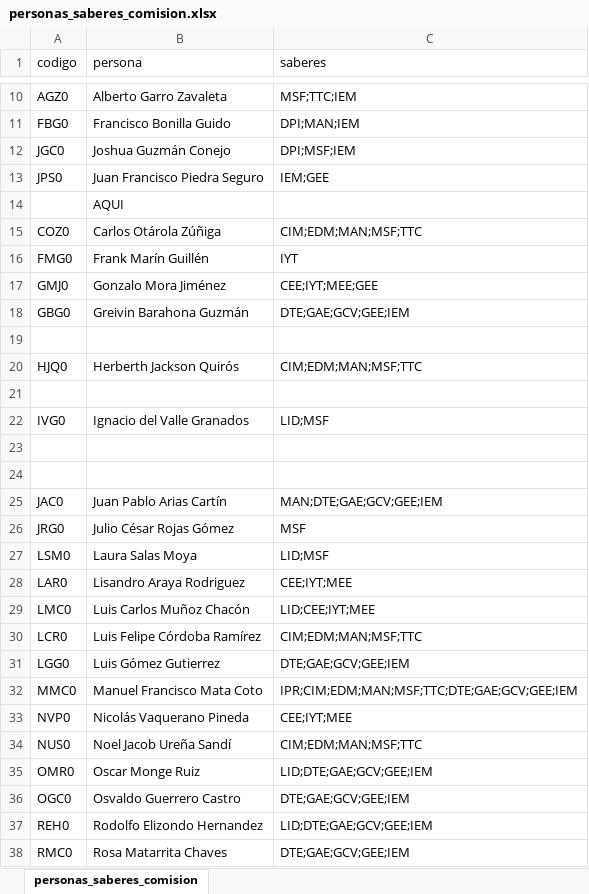
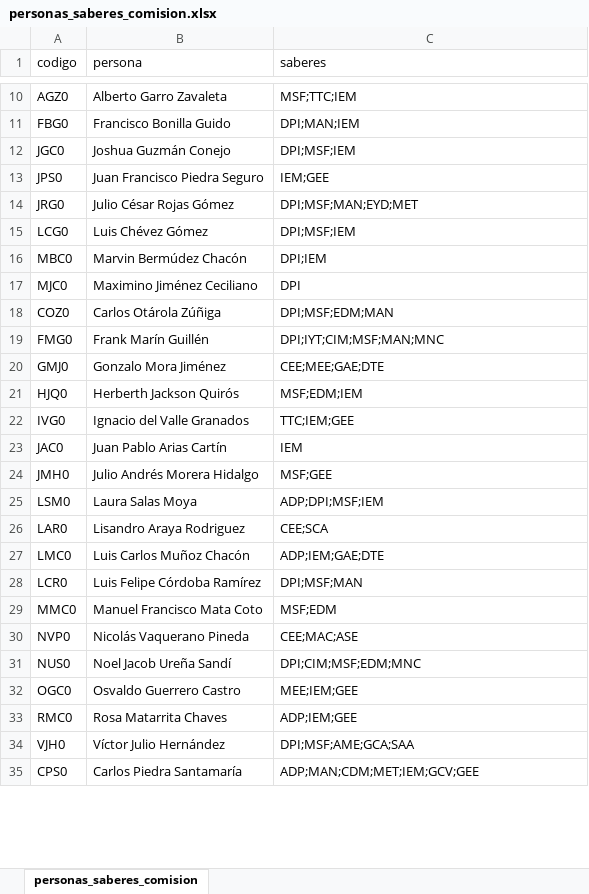
Before and after one commit to EIEM-TEC/profes, an Excel workbook: clasificacion_saberes/output/personas_saberes_comision.xlsx, sheet personas_saberes_comision, drawn as a sheet; only a part is shown, gaps mark what is left out; values as stored, in another font and other column widths than the file's, no borders; removed rows and columns are numbered as before the commit, all else as after; the diff covers the shown part only; the diff names each change by its address in the sheet, - before the commit and + after, or states it on an @@ line.

```diff
--- a/clasificacion_saberes/output/personas_saberes_comision.xlsx (sheet personas_saberes_comision)
+++ b/clasificacion_saberes/output/personas_saberes_comision.xlsx (sheet personas_saberes_comision)
-row 14:  | AQUI
+row 14: JRG0 | Julio César Rojas Gómez | DPI;MSF;MAN;EYD;MET
+row 15: LCG0 | Luis Chévez Gómez | DPI;MSF;IEM
+row 16: MBC0 | Marvin Bermúdez Chacón | DPI;IEM
+row 17: MJC0 | Maximino Jiménez Ceciliano | DPI
-C18 (saberes): CIM;EDM;MAN;MSF;TTC
+C18 (saberes): DPI;MSF;EDM;MAN
-C19 (saberes): IYT
+C19 (saberes): DPI;IYT;CIM;MSF;MAN;MNC
-C20 (saberes): CEE;IYT;MEE;GEE
+C20 (saberes): CEE;MEE;GAE;DTE
-row 18: GBG0 | Greivin Barahona Guzmán | DTE;GAE;GCV;GEE;IEM
-row 19: (empty)
-C21 (saberes): CIM;EDM;MAN;MSF;TTC
+C21 (saberes): MSF;EDM;IEM
-row 21: (empty)
-C22 (saberes): LID;MSF
+C22 (saberes): TTC;IEM;GEE
-row 23: (empty)
-row 24: (empty)
-C23 (saberes): MAN;DTE;GAE;GCV;GEE;IEM
+C23 (saberes): IEM
-row 26: JRG0 | Julio César Rojas Gómez | MSF
+row 24: JMH0 | Julio Andrés Morera Hidalgo | MSF;GEE
-C25 (saberes): LID;MSF
+C25 (saberes): ADP;DPI;MSF;IEM
-C26 (saberes): CEE;IYT;MEE
+C26 (saberes): CEE;SCA
-C27 (saberes): LID;CEE;IYT;MEE
+C27 (saberes): ADP;IEM;GAE;DTE
-C28 (saberes): CIM;EDM;MAN;MSF;TTC
+C28 (saberes): DPI;MSF;MAN
-row 31: LGG0 | Luis Gómez Gutierrez | DTE;GAE;GCV;GEE;IEM
-C29 (saberes): IPR;CIM;EDM;MAN;MSF;TTC;DTE;GAE;GCV;GEE;IEM
+C29 (saberes): MSF;EDM
-C30 (saberes): CEE;IYT;MEE
+C30 (saberes): CEE;MAC;ASE
-C31 (saberes): CIM;EDM;MAN;MSF;TTC
+C31 (saberes): DPI;CIM;MSF;EDM;MNC
-row 35: OMR0 | Oscar Monge Ruiz | LID;DTE;GAE;GCV;GEE;IEM
-C32 (saberes): DTE;GAE;GCV;GEE;IEM
+C32 (saberes): MEE;IEM;GEE
-row 37: REH0 | Rodolfo Elizondo Hernandez | LID;DTE;GAE;GCV;GEE;IEM
-C33 (saberes): DTE;GAE;GCV;GEE;IEM
+C33 (saberes): ADP;IEM;GEE
+row 34: VJH0 | Víctor Julio Hernández | DPI;MSF;AME;GCA;SAA
+row 35: CPS0 | Carlos Piedra Santamaría | ADP;MAN;CDM;MET;IEM;GCV;GEE
```
Also changed, not shown: 21 added rows, 2 removed rows and 1 edited cell elsewhere in this sheet, 2 other files.
